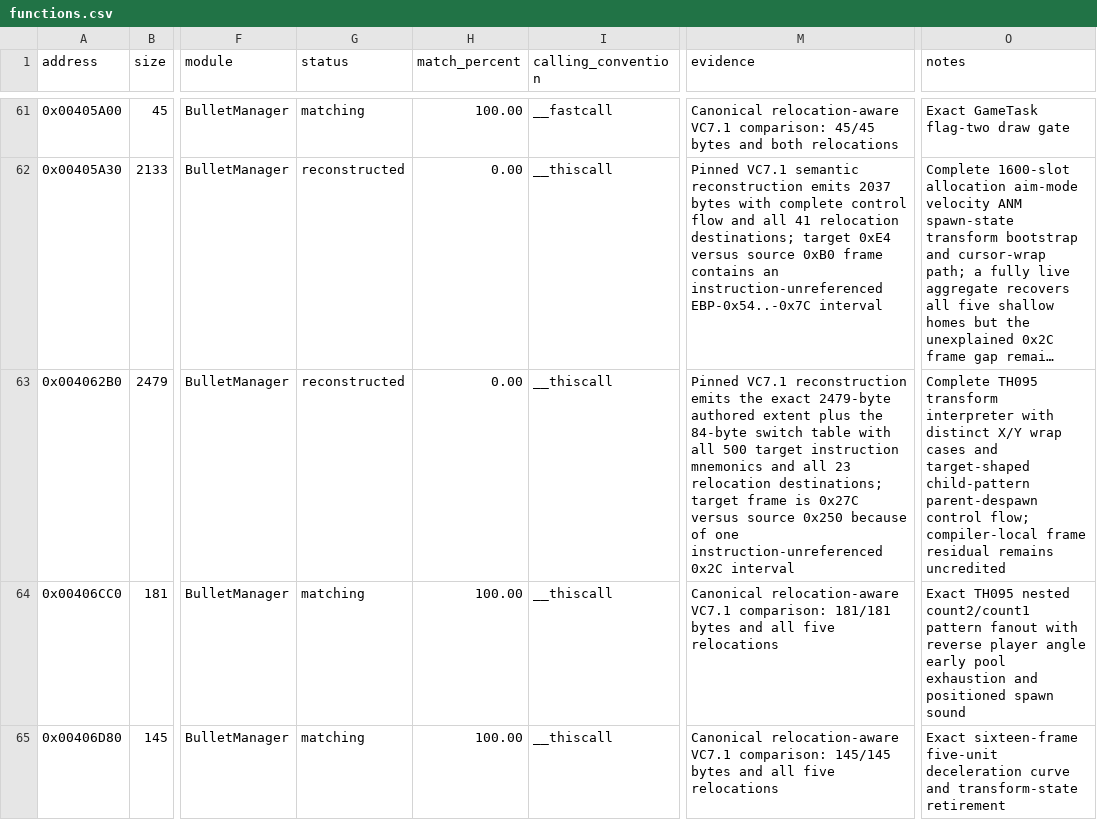
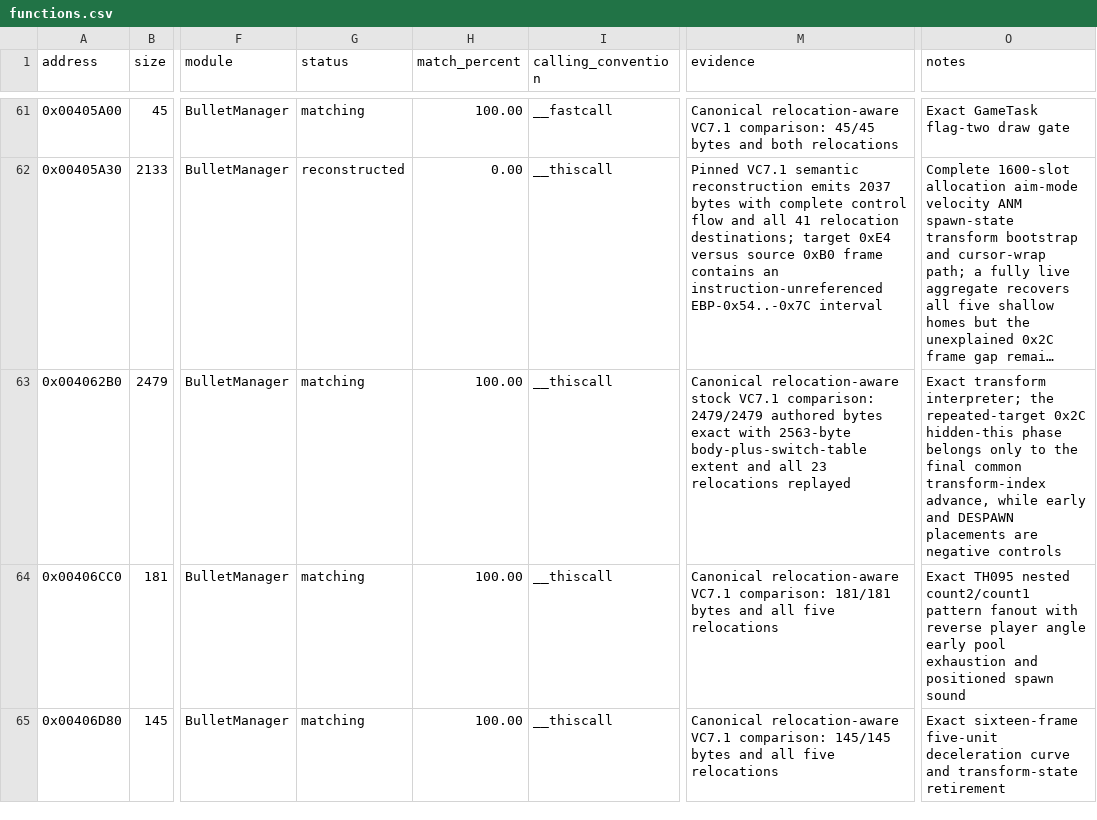
Before and after one commit to N0zoM1z0/th095, a CSV file: config/functions.csv, drawn as a sheet; only a part is shown, gaps mark what is left out; long unchanged cells end in …; the diff names each change by its address in the sheet, - before the commit and + after, or states it on an @@ line.

```diff
--- a/config/functions.csv
+++ b/config/functions.csv
-G63 (status): reconstructed
+G63 (status): matching
-H63 (match_percent): 0.00
+H63 (match_percent): 100.00
-M63 (evidence): Pinned VC7.1 reconstruction emits the exact 2479-byte authored extent plus the 84-byte switch table with all 500 target instruction mnemonics and all 23 relocation destinations; target frame is 0x27C versus source 0x250 because of one instruction-unreferenced 0x2C interval
+M63 (evidence): Canonical relocation-aware stock VC7.1 comparison: 2479/2479 authored bytes exact with 2563-byte body-plus-switch-table extent and all 23 relocations replayed
-O63 (notes): Complete TH095 transform interpreter with distinct X/Y wrap cases and target-shaped child-pattern parent-despawn control flow; compiler-local frame residual remains uncredited
+O63 (notes): Exact transform interpreter; the repeated-target 0x2C hidden-this phase belongs only to the final common transform-index advance, while early and DESPAWN placements are negative controls
```
Also changed, not shown: config/matches.csv, 5 other files.
